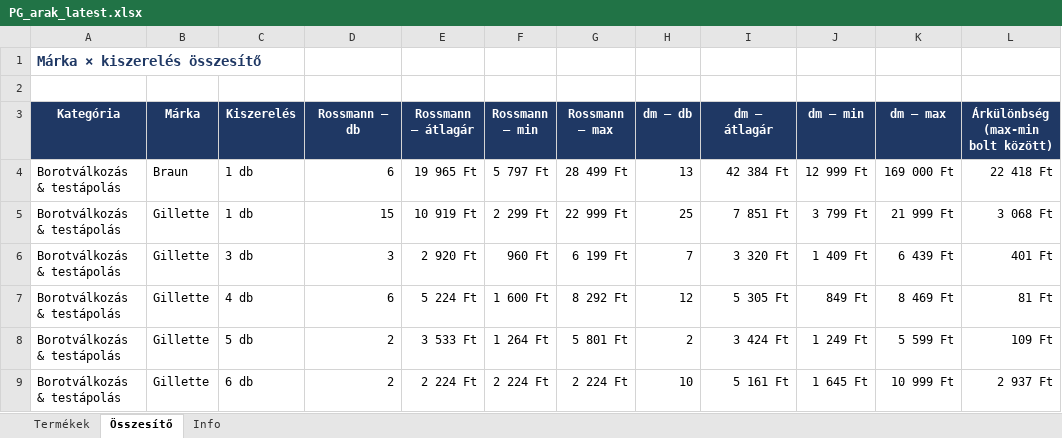
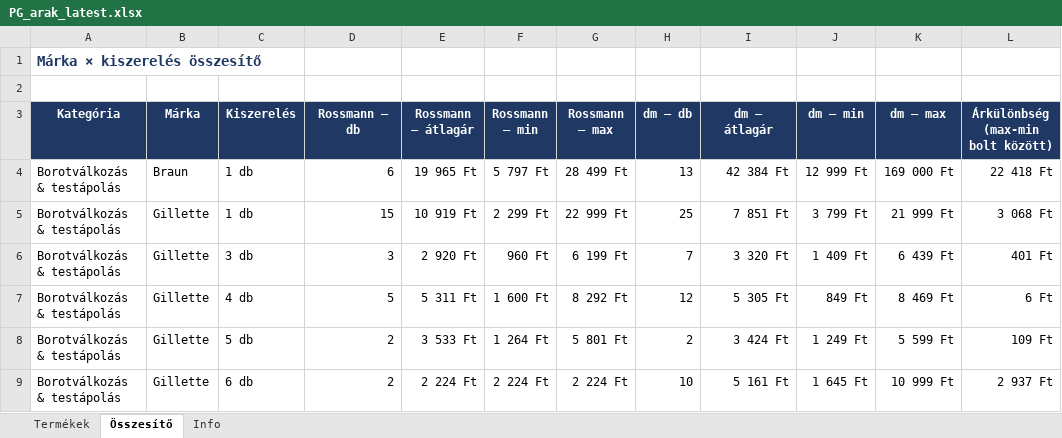
Before and after one commit to MatraBendi/Dm_Rsm_Scraper, an Excel workbook: docs/data/PG_arak_latest.xlsx, sheet Összesítő, drawn as a sheet; only a part is shown; values as stored, in another font and other column widths than the file's, no borders; the diff names each change by its address in the sheet, - before the commit and + after, or states it on an @@ line.

```diff
--- a/docs/data/PG_arak_latest.xlsx (sheet Összesítő)
+++ b/docs/data/PG_arak_latest.xlsx (sheet Összesítő)
-D7 (Rossmann – db): 6
+D7 (Rossmann – db): 5
-E7 (Rossmann – átlagár): 5 224 Ft
+E7 (Rossmann – átlagár): 5 311 Ft
-L7: 81 Ft
+L7: 6 Ft
```
Also changed, not shown: sheet Termékek, sheet Info, 4 other files.
